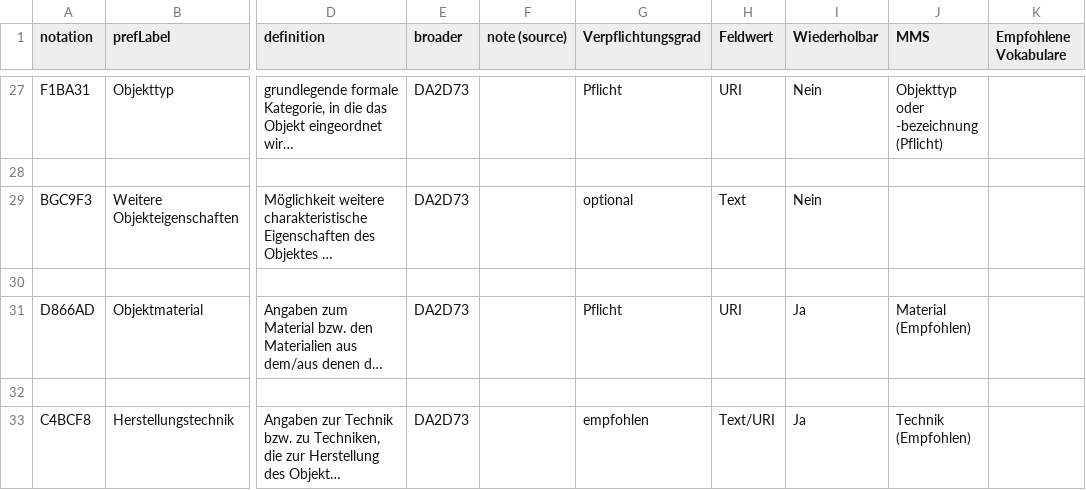
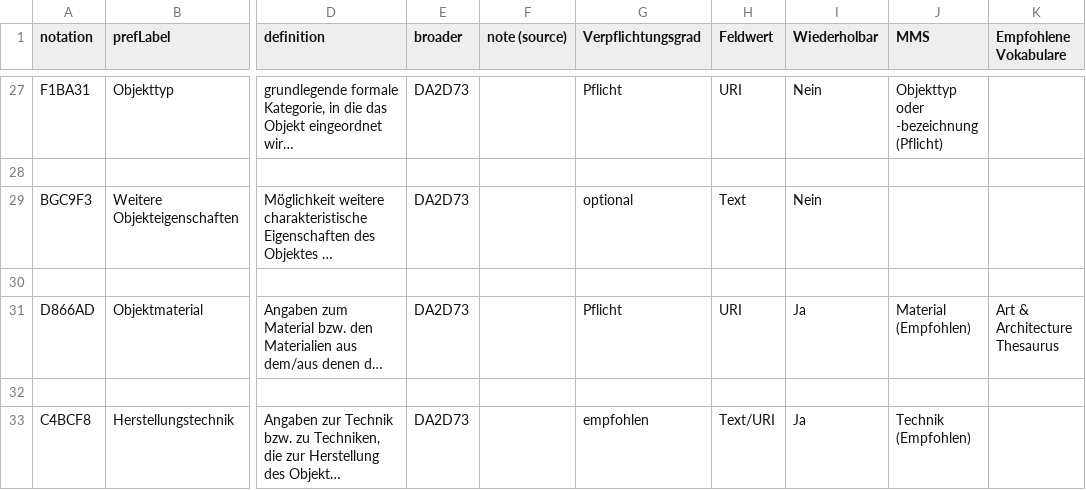
Before and after one commit to n4o-rse/OCMDP, a CSV file: vocabularyScripts/data.csv, drawn as a sheet; only a part is shown, gaps mark what is left out; long unchanged cells end in …; the diff names each change by its address in the sheet, - before the commit and + after, or states it on an @@ line.

```diff
--- a/vocabularyScripts/data.csv
+++ b/vocabularyScripts/data.csv
-K31 (Empfohlene Vokabulare): (empty)
+K31 (Empfohlene Vokabulare): Art & Architecture Thesaurus
```
Also changed, not shown: vocabularyScripts/polishedData.csv, vocabularyScripts/sortedData.csv, 6 other files.
